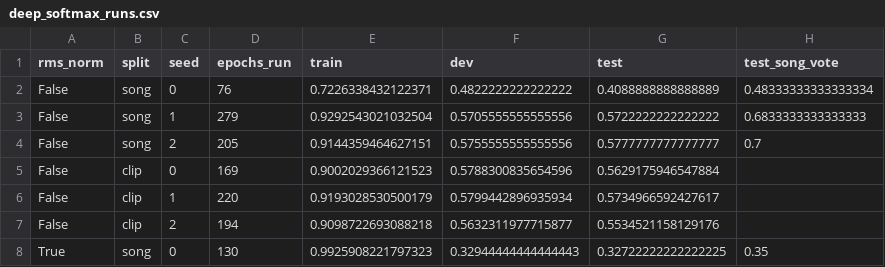
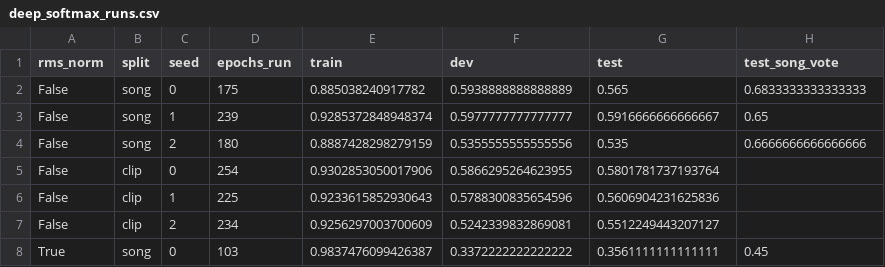
Before and after one commit to Ananya0211/ML_Mini_Project, a CSV file: results/metrics/deep_softmax_runs.csv, drawn as a sheet; only a part is shown; the diff covers the shown part only.

```diff
--- a/results/metrics/deep_softmax_runs.csv
+++ b/results/metrics/deep_softmax_runs.csv
@@ -1,8 +1,8 @@
 rms_norm,split,seed,epochs_run,train,dev,test,test_song_vote
-False,song,0,76,0.7226338432122371,0.4822222222222222,0.4088888888888889,0.48333333333333334
-False,song,1,279,0.9292543021032504,0.5705555555555556,0.5722222222222222,0.6833333333333333
-False,song,2,205,0.9144359464627151,0.5755555555555556,0.5777777777777777,0.7
-False,clip,0,169,0.9002029366121523,0.5788300835654596,0.5629175946547884,
-False,clip,1,220,0.9193028530500179,0.5799442896935934,0.5734966592427617,
-False,clip,2,194,0.9098722693088218,0.5632311977715877,0.5534521158129176,
-True,song,0,130,0.9925908221797323,0.32944444444444443,0.32722222222222225,0.35
+False,song,0,175,0.885038240917782,0.5938888888888889,0.565,0.6833333333333333
+False,song,1,239,0.9285372848948374,0.5977777777777777,0.5916666666666667,0.65
+False,song,2,180,0.8887428298279159,0.5355555555555556,0.535,0.6666666666666666
+False,clip,0,254,0.9302853050017906,0.5866295264623955,0.5801781737193764,
+False,clip,1,225,0.9233615852930643,0.5788300835654596,0.5606904231625836,
+False,clip,2,234,0.9256297003700609,0.5242339832869081,0.5512249443207127,
+True,song,0,103,0.9837476099426387,0.3372222222222222,0.3561111111111111,0.45
```
Also changed, not shown: 22 edited cells elsewhere in this file, results/metrics/baseline.csv, results/metrics/baseline_runs.csv, 41 other files.
